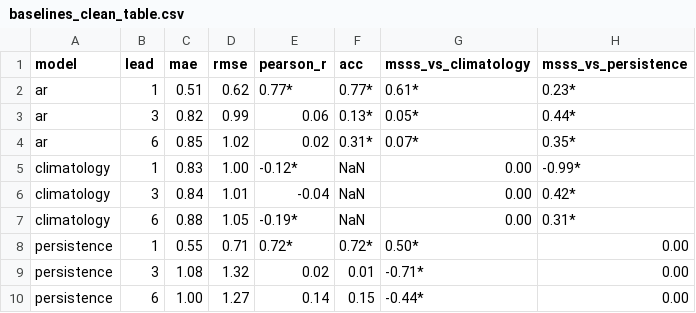
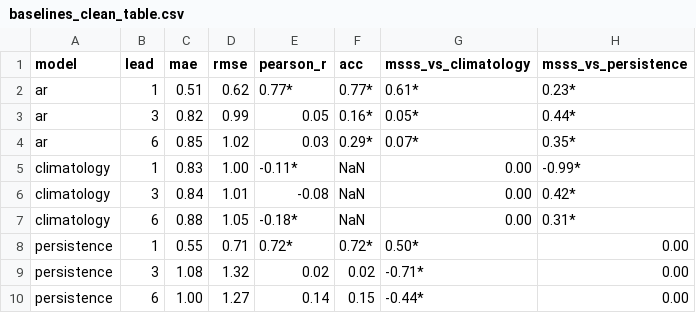
Before and after one commit to anasoubaha/A4-DroughtForecasting-Modeling, a CSV file: results/metrics/baselines_clean_table.csv, drawn as a sheet.

```diff
--- a/results/metrics/baselines_clean_table.csv
+++ b/results/metrics/baselines_clean_table.csv
@@ -2,9 +2,9 @@ model,lead,mae,rmse,pearson_r,acc,msss_vs_climatology,msss_vs_persistence
 ar,1,0.51,0.62,0.77*,0.77*,0.61*,0.23*
-ar,3,0.82,0.99,0.06,0.13*,0.05*,0.44*
-ar,6,0.85,1.02,0.02,0.31*,0.07*,0.35*
-climatology,1,0.83,1.00,-0.12*,NaN,0.00,-0.99*
-climatology,3,0.84,1.01,-0.04,NaN,0.00,0.42*
-climatology,6,0.88,1.05,-0.19*,NaN,0.00,0.31*
+ar,3,0.82,0.99,0.05,0.16*,0.05*,0.44*
+ar,6,0.85,1.02,0.03,0.29*,0.07*,0.35*
+climatology,1,0.83,1.00,-0.11*,NaN,0.00,-0.99*
+climatology,3,0.84,1.01,-0.08,NaN,0.00,0.42*
+climatology,6,0.88,1.05,-0.18*,NaN,0.00,0.31*
 persistence,1,0.55,0.71,0.72*,0.72*,0.50*,0.00
-persistence,3,1.08,1.32,0.02,0.01,-0.71*,0.00
+persistence,3,1.08,1.32,0.02,0.02,-0.71*,0.00
 persistence,6,1.00,1.27,0.14,0.15,-0.44*,0.00
```
Also changed, not shown: results/metrics/baselines.csv, 11 other files.
